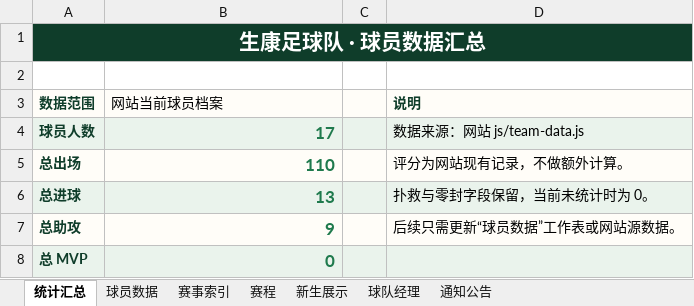
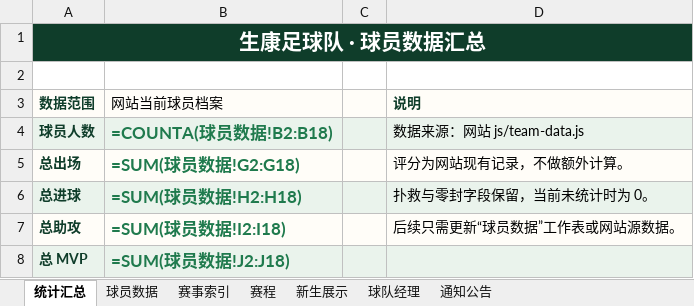
Before and after one commit to weiyanluo06-png/sk_football, an Excel workbook: data/生康足球队数据源.xlsx, sheet 统计汇总, drawn as a sheet; values as stored, in another font and other column widths than the file's, no borders; formulas without a stored value are shown as written; the diff names each change by its address in the sheet, - before the commit and + after, or states it on an @@ line.

```diff
--- a/data/生康足球队数据源.xlsx (sheet 统计汇总)
+++ b/data/生康足球队数据源.xlsx (sheet 统计汇总)
-B4 (网站当前球员档案): 17
+B4 (网站当前球员档案): =COUNTA(球员数据!B2:B18)
-B5 (网站当前球员档案): 110
+B5 (网站当前球员档案): =SUM(球员数据!G2:G18)
-B6 (网站当前球员档案): 13
+B6 (网站当前球员档案): =SUM(球员数据!H2:H18)
-B7 (网站当前球员档案): 9
+B7 (网站当前球员档案): =SUM(球员数据!I2:I18)
-B8 (网站当前球员档案): 0
+B8 (网站当前球员档案): =SUM(球员数据!J2:J18)
```
Also changed, not shown: sheet 球员数据, sheet 通知公告, sheet 新生展示, 6 other files.
